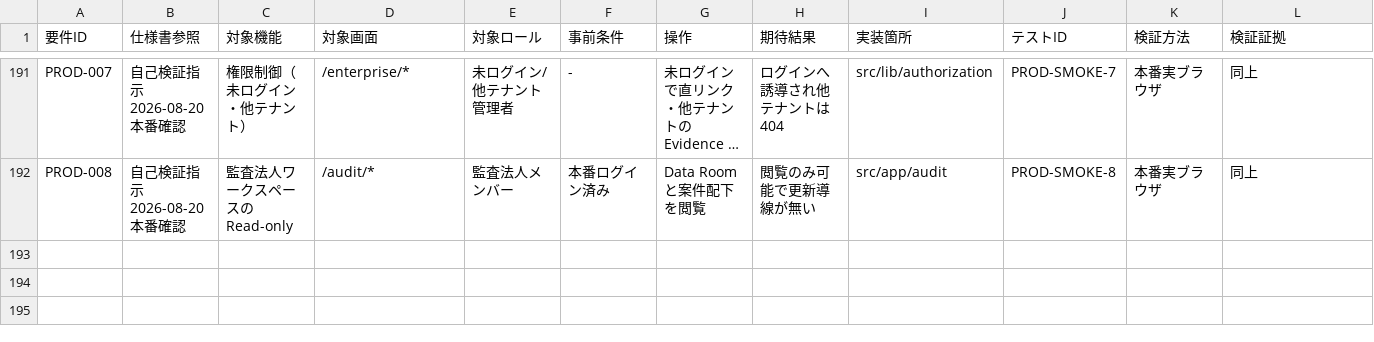
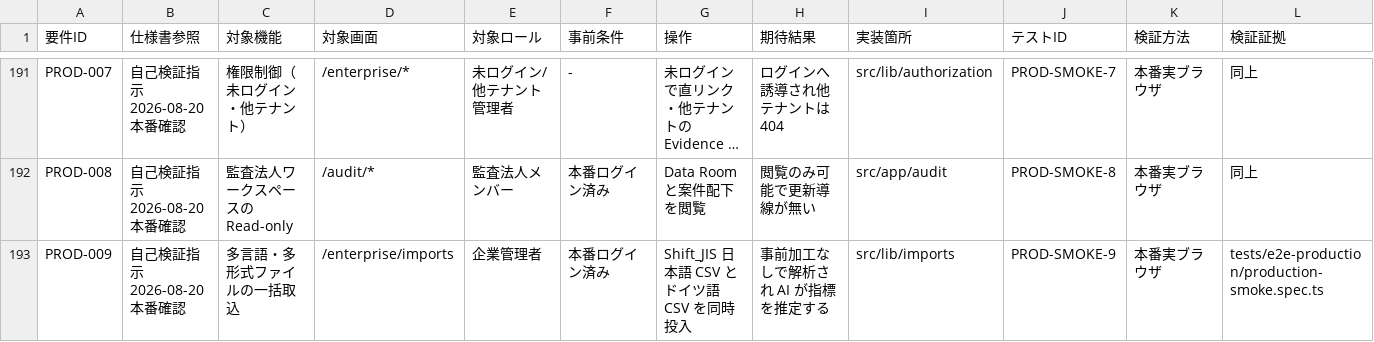
Before and after one commit to kotakase2022-jpg/t4d, a CSV file: REQUIREMENTS_TRACEABILITY.csv, drawn as a sheet; only a part is shown, gaps mark what is left out; long unchanged cells end in …; rows hold the shown columns only; the diff names each change by its address in the sheet, - before the commit and + after, or states it on an @@ line.

```diff
--- a/REQUIREMENTS_TRACEABILITY.csv
+++ b/REQUIREMENTS_TRACEABILITY.csv
+row 193: PROD-009 | 自己検証指示 2026-08-20 本番確認 | 多言語・多形式ファイルの一括取込 | /enterprise/imports | 企業管理者 | 本番ログイン済み | Shift_JIS 日本語 CSV とドイツ語 CSV を同時投入 | 事前加工なしで解析され AI が指標を推定する | src/lib/imports | PROD-SMOKE-9 | 本番実ブラウザ | tests/e2e-production/production-smoke.spec.ts
```
Also changed, not shown: 9 other files.
